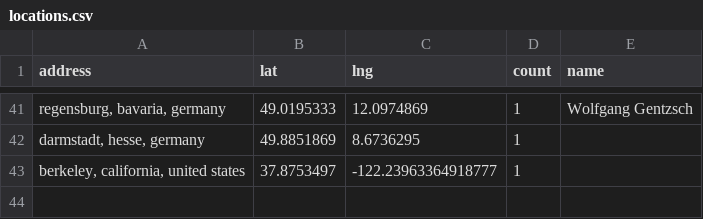
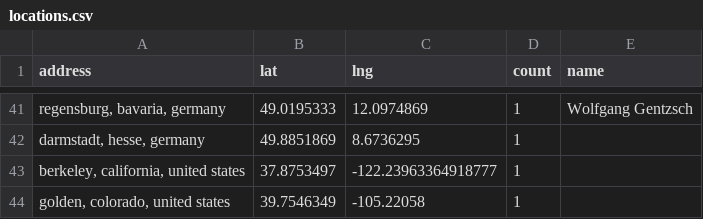
Before and after one commit to hpc-social/map, a CSV file: _data/locations.csv, drawn as a sheet; only a part is shown, gaps mark what is left out.

```diff
--- a/_data/locations.csv
+++ b/_data/locations.csv
@@ -43 +43,2 @@ address,lat,lng,count,name
 "berkeley, california, united states",37.8753497,-122.23963364918777,1,
+"golden, colorado, united states",39.7546349,-105.22058,1,
```
